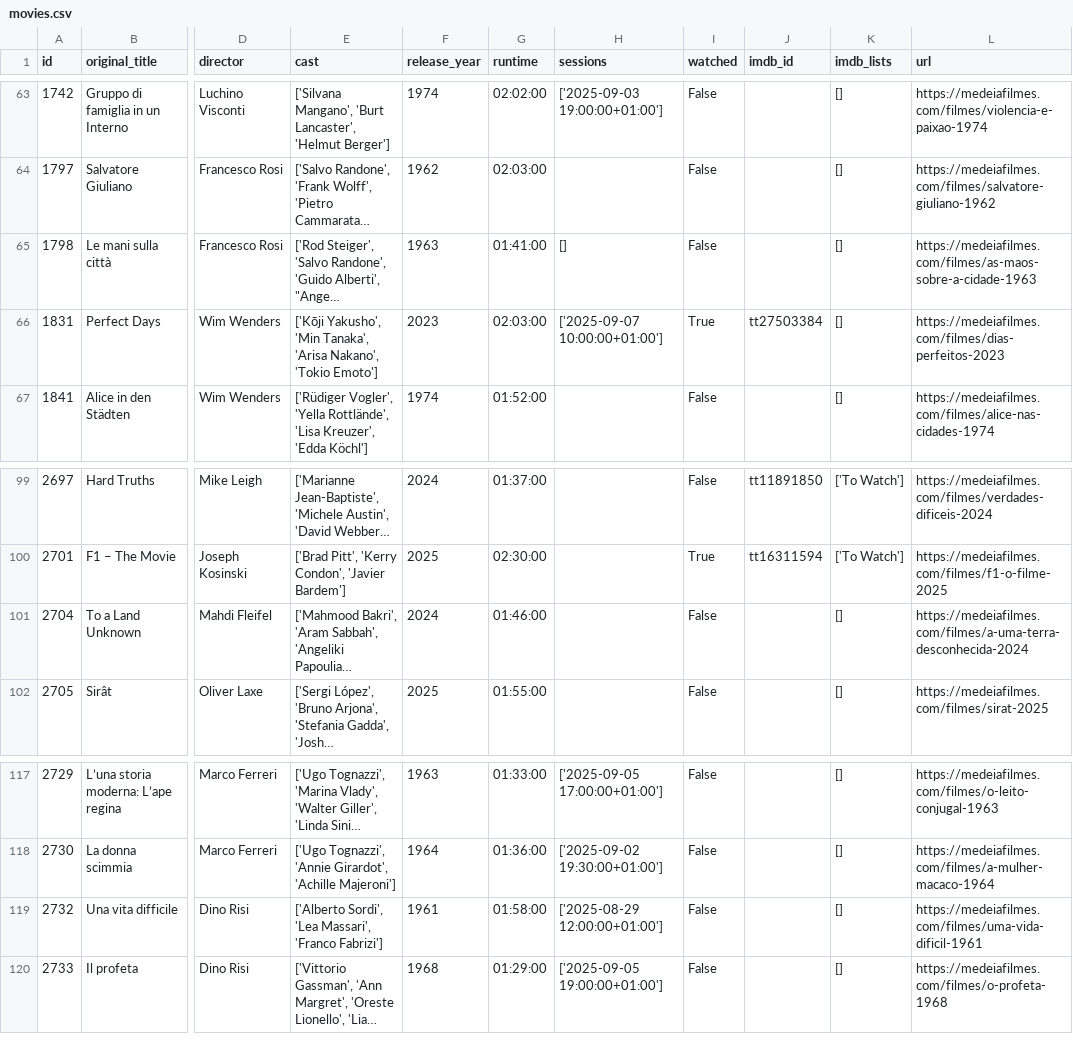
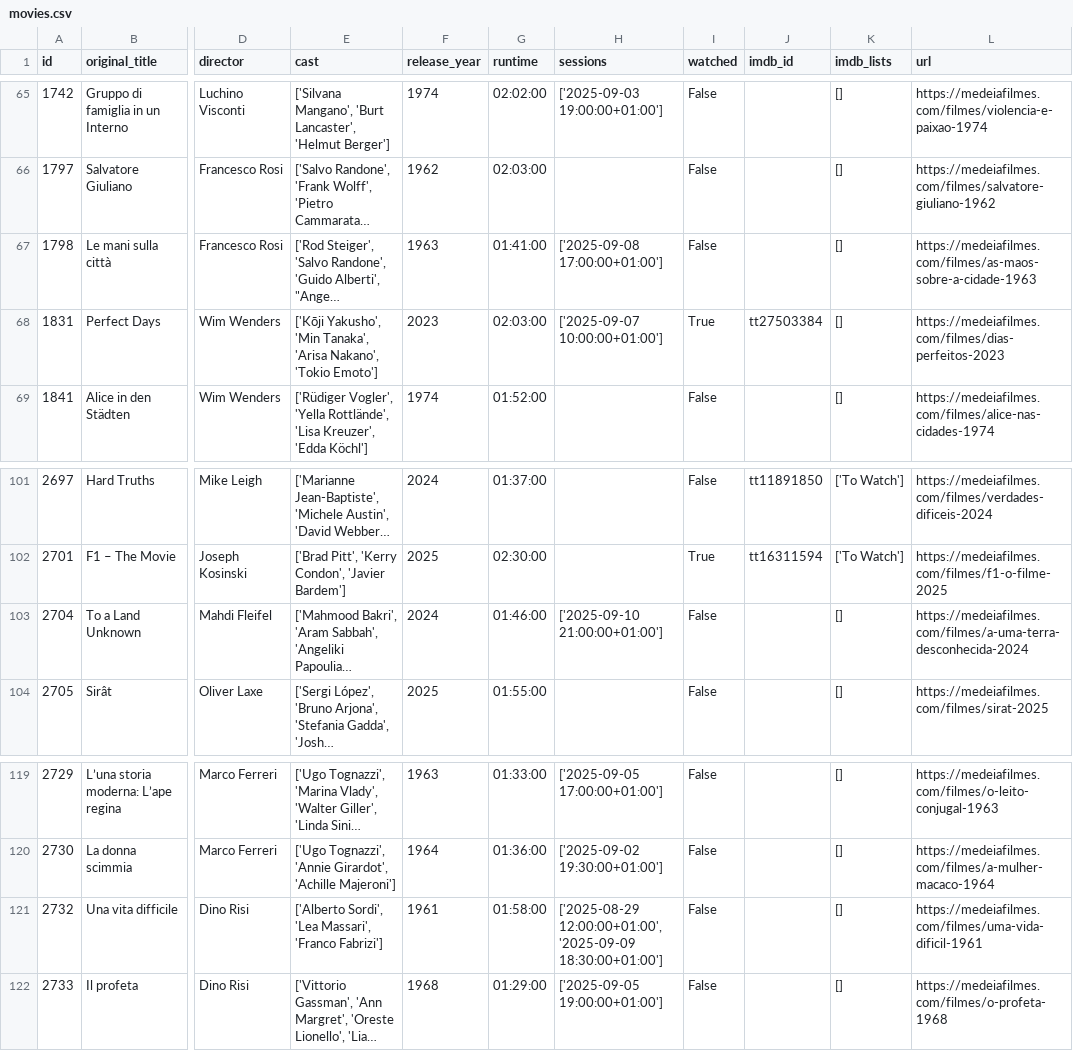
Before and after one commit to andrebastosdias/medeia-imdb, a CSV file: data/movies.csv, drawn as a sheet; only a part is shown, gaps mark what is left out; long unchanged cells end in …; addresses are those after the commit; the diff covers the shown part only; the diff names each change by its address in the sheet, - before the commit and + after, or states it on an @@ line.

```diff
--- a/data/movies.csv
+++ b/data/movies.csv
-H67 (sessions): []
+H67 (sessions): ['2025-09-08 17:00:00+01:00']
-H103 (sessions): (empty)
+H103 (sessions): ['2025-09-10 21:00:00+01:00']
-H121 (sessions): ['2025-08-29 12:00:00+01:00']
+H121 (sessions): ['2025-08-29 12:00:00+01:00', '2025-09-09 18:30:00+01:00']
```
Also changed, not shown: 4 added rows and 5 edited cells elsewhere in this file, data/sessions.csv.
